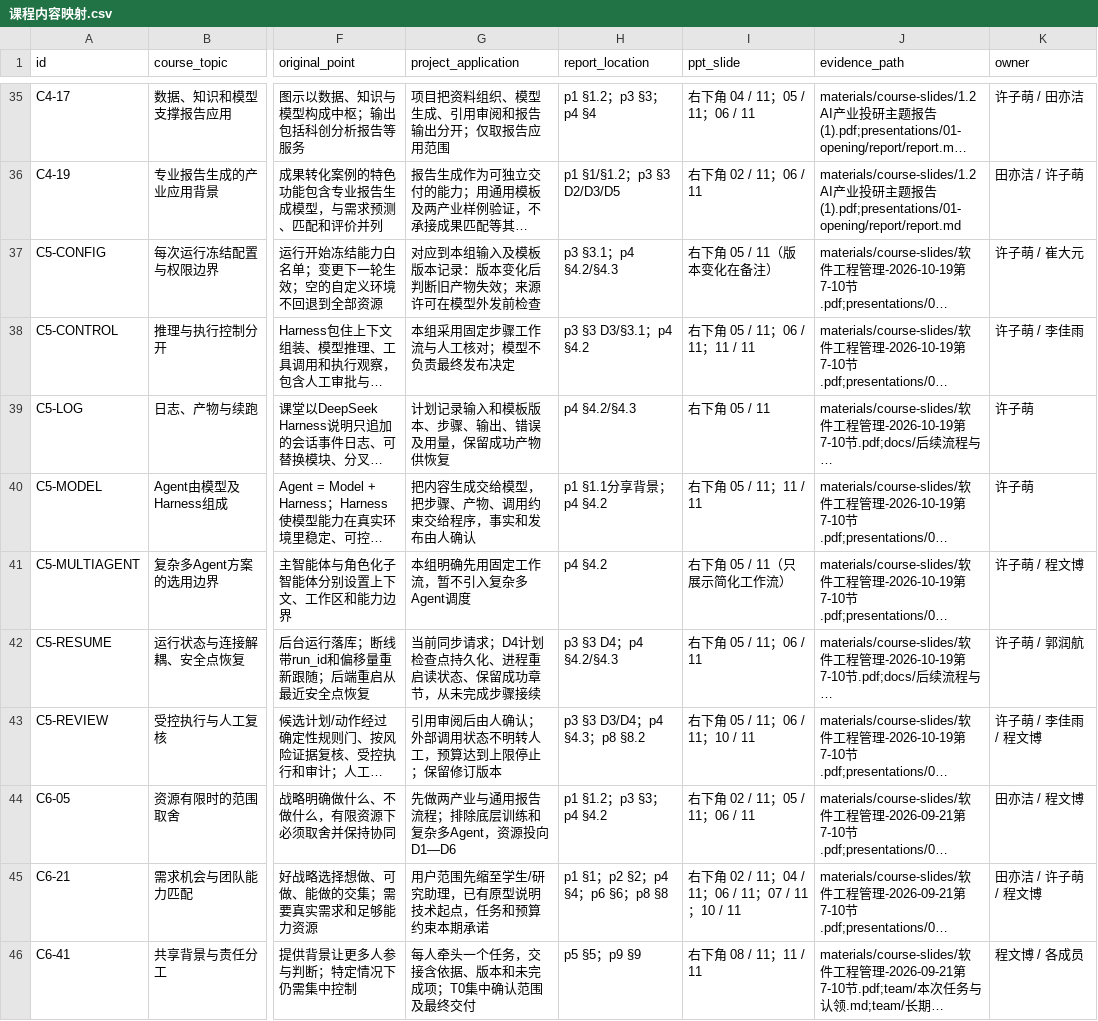
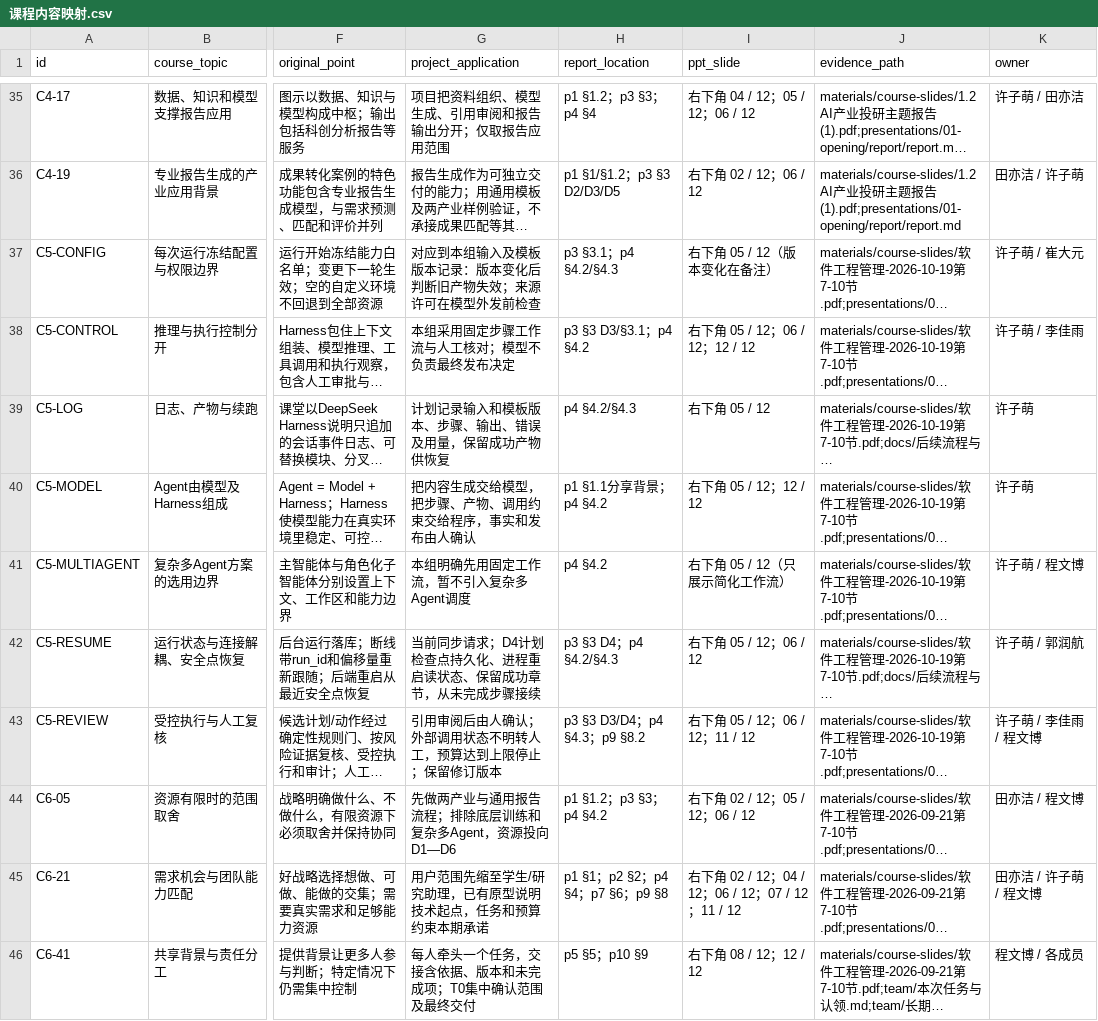
Before and after one commit to BrockPhlin/industry-report-harness, a CSV file: materials/课程内容映射.csv, drawn as a sheet; only a part is shown, gaps mark what is left out; long unchanged cells end in …; the diff covers the shown part only; the diff names each change by its address in the sheet, - before the commit and + after, or states it on an @@ line.

```diff
--- a/materials/课程内容映射.csv
+++ b/materials/课程内容映射.csv
-I35 (ppt_slide): 右下角 04 / 11；05 / 11；06 / 11
+I35 (ppt_slide): 右下角 04 / 12；05 / 12；06 / 12
-I36 (ppt_slide): 右下角 02 / 11；06 / 11
+I36 (ppt_slide): 右下角 02 / 12；06 / 12
-I37 (ppt_slide): 右下角 05 / 11（版本变化在备注）
+I37 (ppt_slide): 右下角 05 / 12（版本变化在备注）
-I38 (ppt_slide): 右下角 05 / 11；06 / 11；11 / 11
+I38 (ppt_slide): 右下角 05 / 12；06 / 12；12 / 12
-I39 (ppt_slide): 右下角 05 / 11
+I39 (ppt_slide): 右下角 05 / 12
-I40 (ppt_slide): 右下角 05 / 11；11 / 11
+I40 (ppt_slide): 右下角 05 / 12；12 / 12
-I41 (ppt_slide): 右下角 05 / 11（只展示简化工作流）
+I41 (ppt_slide): 右下角 05 / 12（只展示简化工作流）
-I42 (ppt_slide): 右下角 05 / 11；06 / 11
+I42 (ppt_slide): 右下角 05 / 12；06 / 12
-H43 (report_location): p3 §3 D3/D4；p4 §4.3；p8 §8.2
+H43 (report_location): p3 §3 D3/D4；p4 §4.3；p9 §8.2
-I43 (ppt_slide): 右下角 05 / 11；06 / 11；10 / 11
+I43 (ppt_slide): 右下角 05 / 12；06 / 12；11 / 12
-I44 (ppt_slide): 右下角 02 / 11；05 / 11；06 / 11
+I44 (ppt_slide): 右下角 02 / 12；05 / 12；06 / 12
-H45 (report_location): p1 §1；p2 §2；p4 §4；p6 §6；p8 §8
+H45 (report_location): p1 §1；p2 §2；p4 §4；p7 §6；p9 §8
-I45 (ppt_slide): 右下角 02 / 11；04 / 11；06 / 11；07 / 11；10 / 11
+I45 (ppt_slide): 右下角 02 / 12；04 / 12；06 / 12；07 / 12；11 / 12
-H46 (report_location): p5 §5；p9 §9
+H46 (report_location): p5 §5；p10 §9
-I46 (ppt_slide): 右下角 08 / 11；11 / 11
+I46 (ppt_slide): 右下角 08 / 12；12 / 12
```
Also changed, not shown: 132 edited cells elsewhere in this file, 24 other files.
